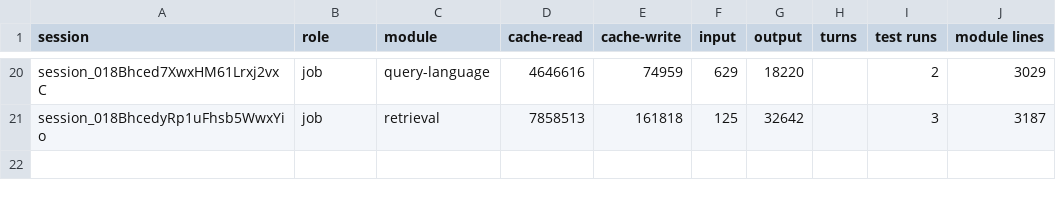
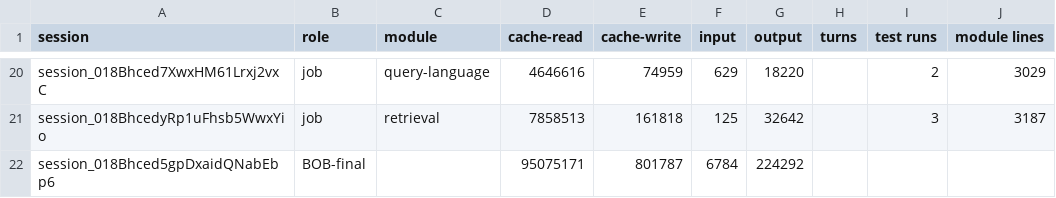
Before and after one commit to believeinoakland/bio, a CSV file: build/metrics/T52.csv, drawn as a sheet; only a part is shown, gaps mark what is left out; the diff names each change by its address in the sheet, - before the commit and + after, or states it on an @@ line.

```diff
--- a/build/metrics/T52.csv
+++ b/build/metrics/T52.csv
+row 22: session_018Bhced5gpDxaidQNabEbp6 | BOB-final |  | 95075171 | 801787 | 6784 | 224292
```
